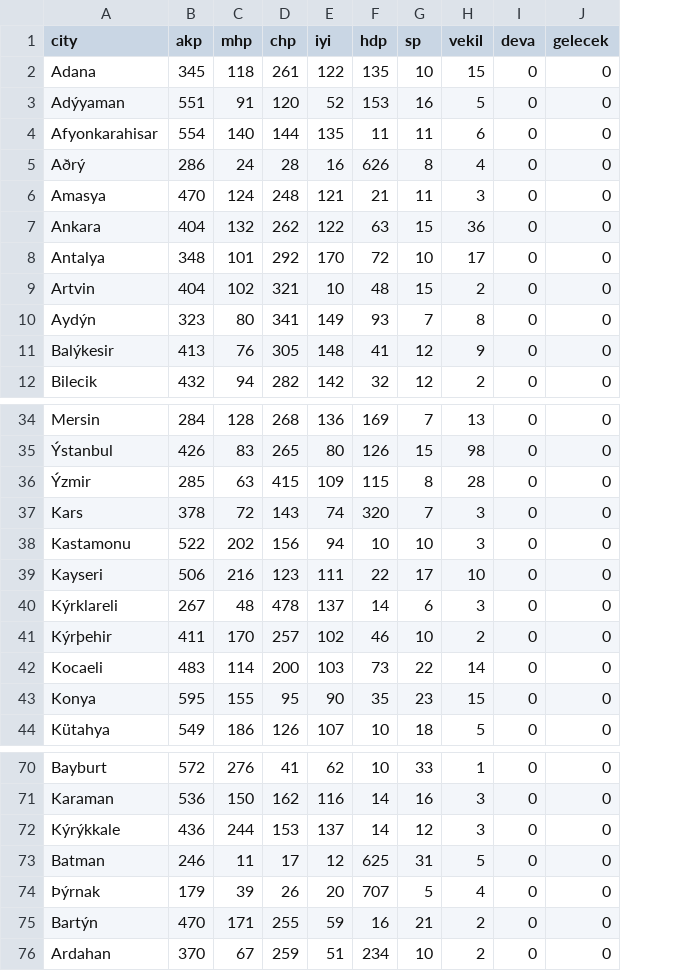
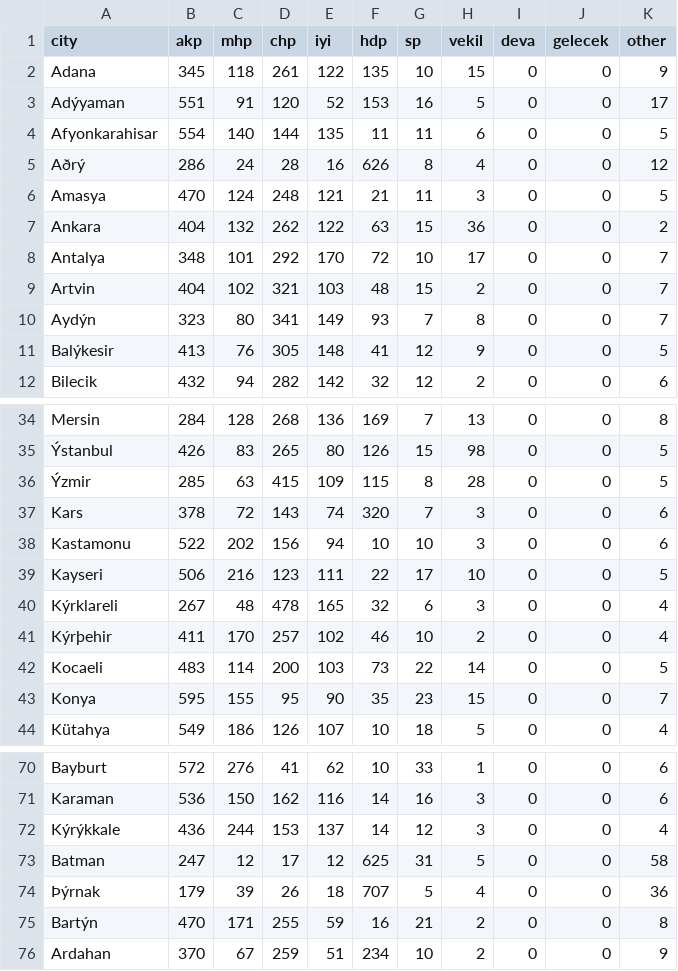
Before and after one commit to kt-altyn/Turkey-Election-Simulation, a CSV file: trpoll.csv, drawn as a sheet; only a part is shown, gaps mark what is left out; the diff names each change by its address in the sheet, - before the commit and + after, or states it on an @@ line.

Commit message:
Add files via upload

```diff
--- a/trpoll.csv
+++ b/trpoll.csv
+column K (other), rows 2-12: 9 | 17 | 5 | 12 | 5 | 2 | 7 | 7 | 7 | 5 | 6; rows 34-44: 8 | 5 | 5 | 6 | 6 | 5 | 4 | 4 | 5 | 7 | 4; rows 70-76: 6 | 6 | 4 | 58 | 36 | 8 | 9
-E9 (iyi): 10
+E9 (iyi): 103
-E40 (iyi): 137
+E40 (iyi): 165
-F40 (hdp): 14
+F40 (hdp): 32
-B73 (akp): 246
+B73 (akp): 247
-C73 (mhp): 11
+C73 (mhp): 12
-E74 (iyi): 20
+E74 (iyi): 18
```
